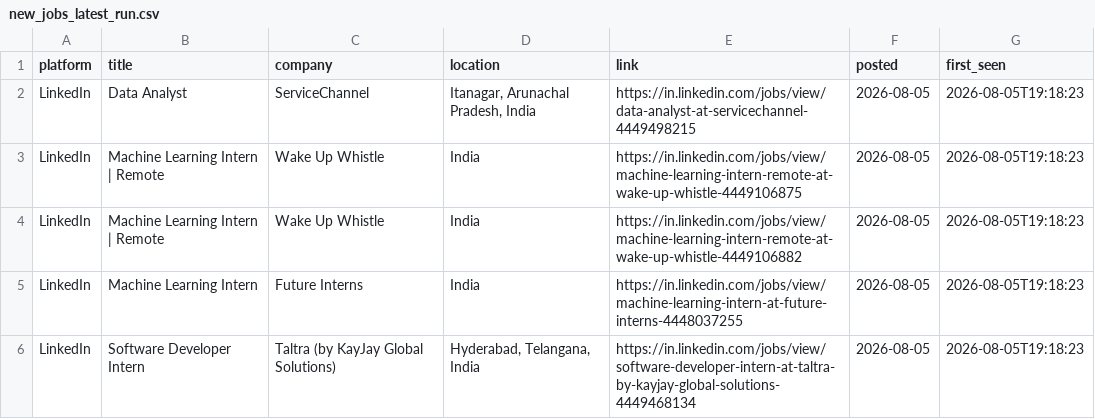
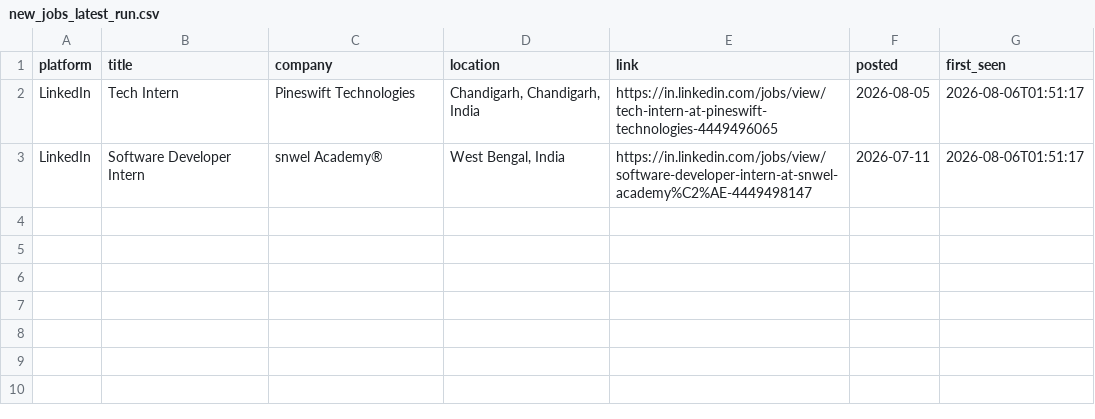
Before and after one commit to Kapilprajapat234/job-alert-bot, a CSV file: data/new_jobs_latest_run.csv, drawn as a sheet.

```diff
--- a/data/new_jobs_latest_run.csv
+++ b/data/new_jobs_latest_run.csv
@@ -1,6 +1,3 @@
 platform,title,company,location,link,posted,first_seen
-LinkedIn,Data Analyst,ServiceChannel,"Itanagar, Arunachal Pradesh, India",https://in.linkedin.com/jobs/view/data-analyst-at-servicechannel-4449498215,2026-08-05,2026-08-05T19:18:23
-LinkedIn,Machine Learning Intern | Remote,Wake Up Whistle,India,https://in.linkedin.com/jobs/view/machine-learning-intern-remote-at-wake-up-whistle-4449106875,2026-08-05,2026-08-05T19:18:23
-LinkedIn,Machine Learning Intern | Remote,Wake Up Whistle,India,https://in.linkedin.com/jobs/view/machine-learning-intern-remote-at-wake-up-whistle-4449106882,2026-08-05,2026-08-05T19:18:23
-LinkedIn,Machine Learning Intern,Future Interns,India,https://in.linkedin.com/jobs/view/machine-learning-intern-at-future-interns-4448037255,2026-08-05,2026-08-05T19:18:23
-LinkedIn,Software Developer Intern,Taltra (by KayJay Global Solutions),"Hyderabad, Telangana, India",https://in.linkedin.com/jobs/view/software-developer-intern-at-taltra-by-kayjay-global-solutions-4449468134,2026-08-05,2026-08-05T19:18:23
+LinkedIn,Tech Intern,Pineswift Technologies,"Chandigarh, Chandigarh, India",https://in.linkedin.com/jobs/view/tech-intern-at-pineswift-technologies-4449496065,2026-08-05,2026-08-06T01:51:17
+LinkedIn,Software Developer Intern,snwel Academy®,"West Bengal, India",https://in.linkedin.com/jobs/view/software-developer-intern-at-snwel-academy%C2%AE-4449498147,2026-07-11,2026-08-06T01:51:17
```
Also changed, not shown: data/seen_jobs.csv, 1 other file.
